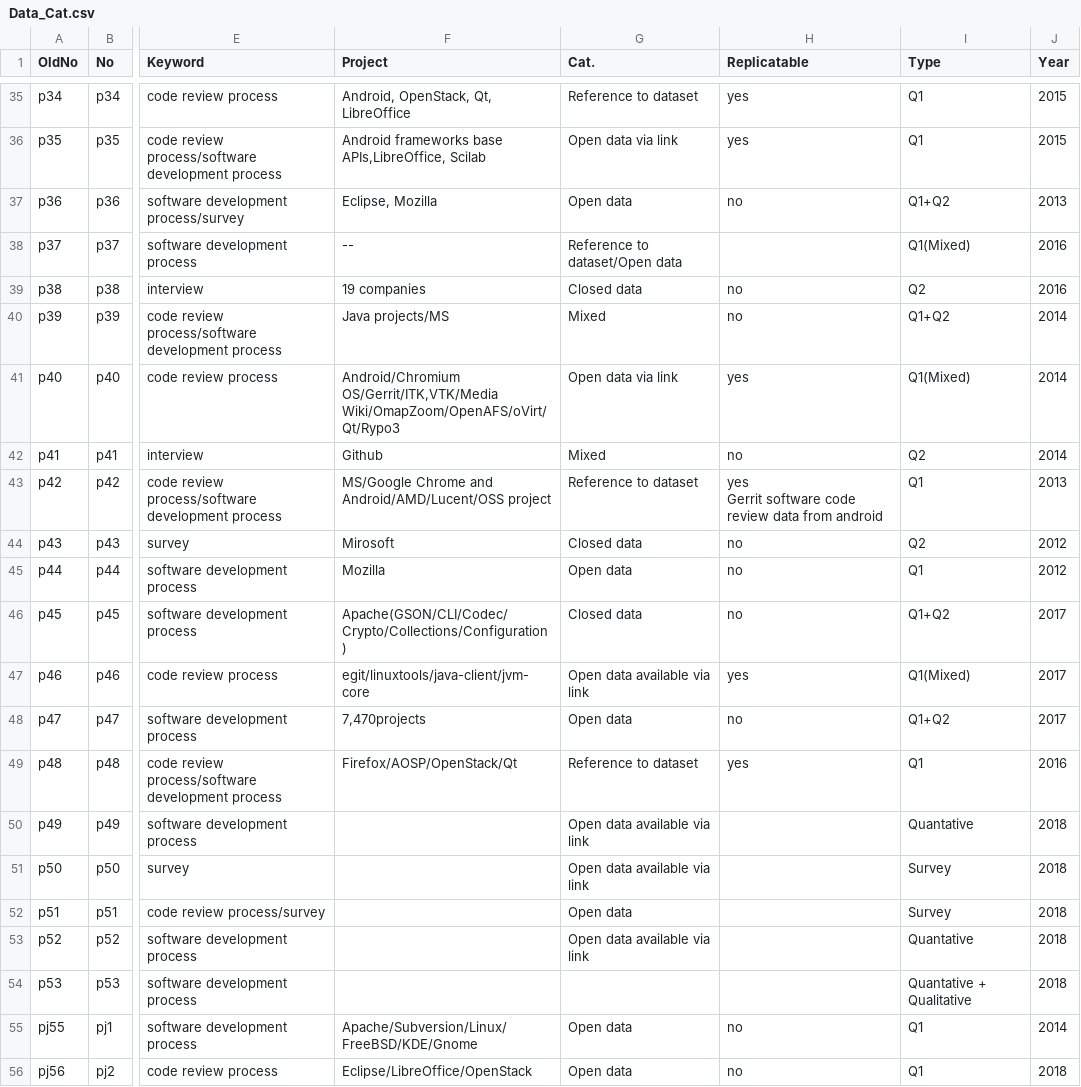
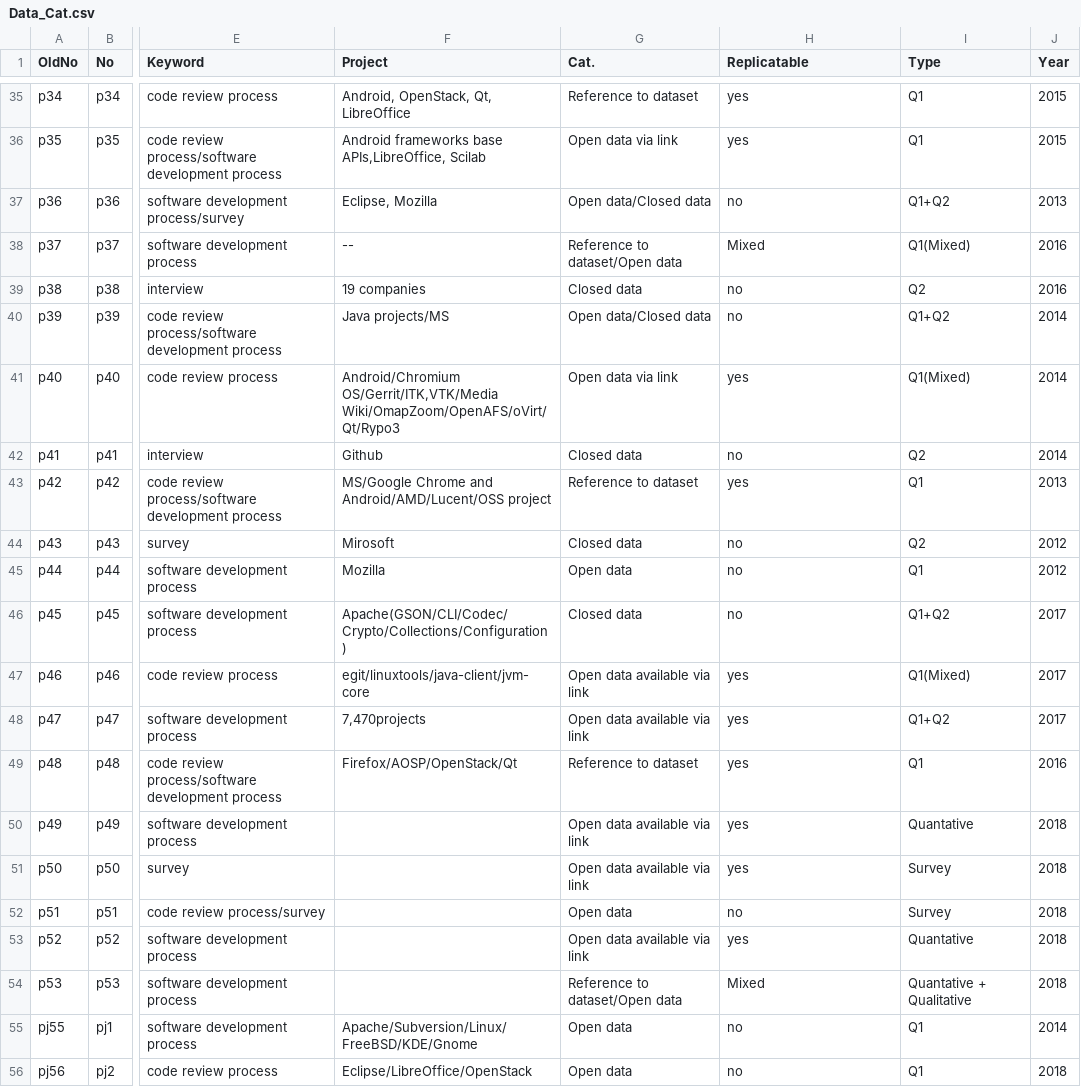
Before and after one commit to NAIST-SE/code-review, a CSV file: data/Data_Cat.csv, drawn as a sheet; only a part is shown, gaps mark what is left out; ↵ is a line break in a cell; the diff covers the shown part only; the diff names each change by its address in the sheet, - before the commit and + after, or states it on an @@ line.

Commit message:
update data

```diff
--- a/data/Data_Cat.csv
+++ b/data/Data_Cat.csv
-G37 (Cat.): Open data
+G37 (Cat.): Open data/Closed data
-H38 (Replicatable): (empty)
+H38 (Replicatable): Mixed
-G40 (Cat.): Mixed
+G40 (Cat.): Open data/Closed data
-G42 (Cat.): Mixed
+G42 (Cat.): Closed data
-H43 (Replicatable): yes ↵ Gerrit software code review data from android
+H43 (Replicatable): yes
-G48 (Cat.): Open data
+G48 (Cat.): Open data available via link
-H48 (Replicatable): no
+H48 (Replicatable): yes
-H50:H51 (Replicatable): (empty)
+H50:H51 (Replicatable): yes
-H52 (Replicatable): (empty)
+H52 (Replicatable): no
-H53 (Replicatable): (empty)
+H53 (Replicatable): yes
-G54 (Cat.): (empty)
+G54 (Cat.): Reference to dataset/Open data
-H54 (Replicatable): (empty)
+H54 (Replicatable): Mixed
```
Also changed, not shown: 14 edited cells elsewhere in this file.
